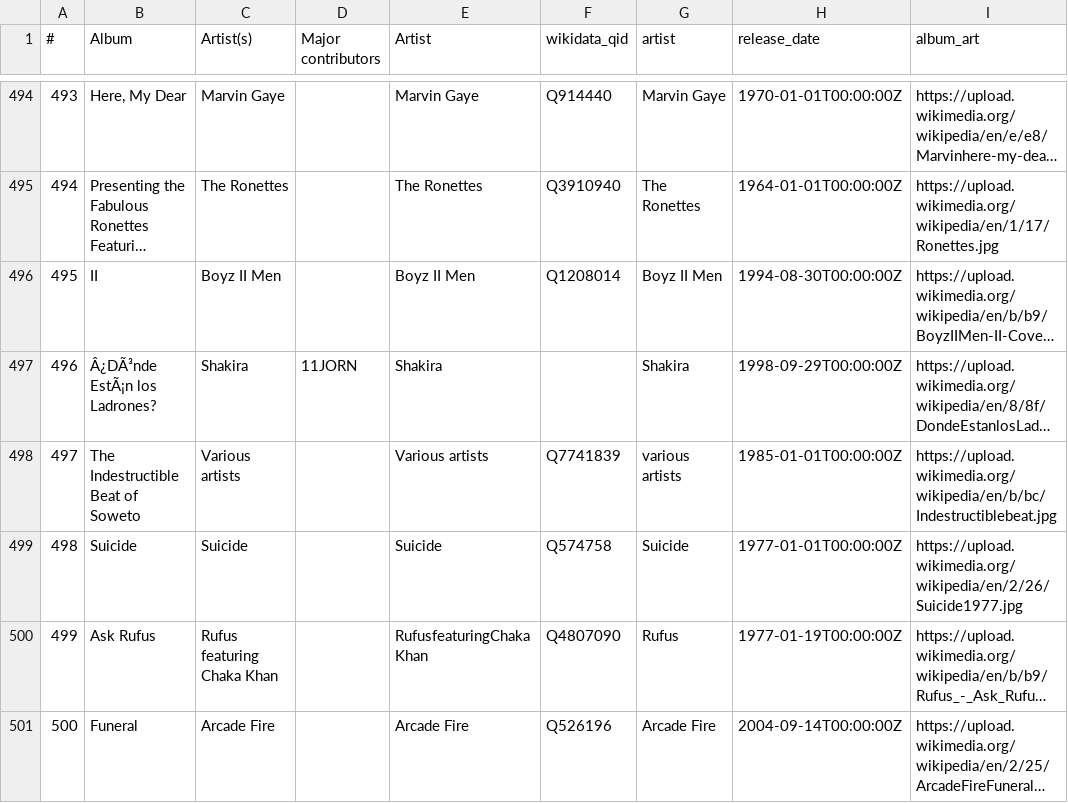
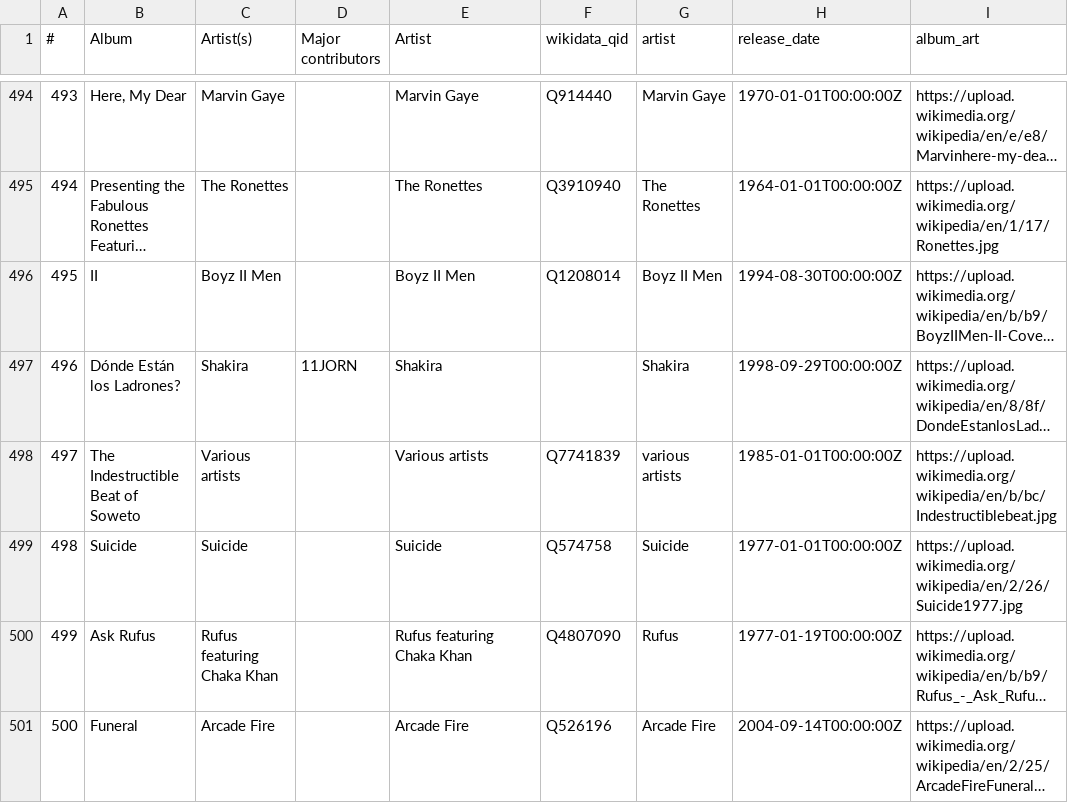
Before and after one commit to jo-schroeder/500albumsproject, a CSV file: data/albums_500_wikidata.csv, drawn as a sheet; only a part is shown, gaps mark what is left out; long unchanged cells end in …; the diff names each change by its address in the sheet, - before the commit and + after, or states it on an @@ line.

Commit message:
data updates

```diff
--- a/data/albums_500_wikidata.csv
+++ b/data/albums_500_wikidata.csv
-B497 (Album): Â¿DÃ³nde EstÃ¡n los Ladrones?
+B497 (Album): Dónde Están los Ladrones?
-E500 (Artist): RufusfeaturingChaka Khan
+E500 (Artist): Rufus featuring Chaka Khan
```
